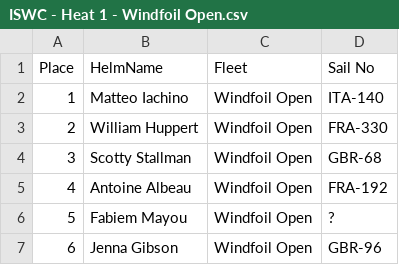
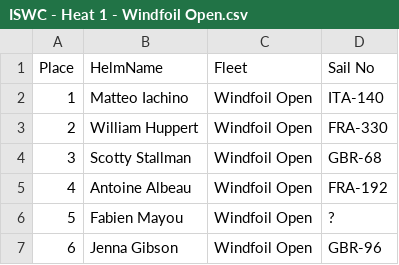
Before and after one commit to Logiqx/wst-results, a CSV file: events/2024/sailwave/20240422/ISWC - Heat 1 - Windfoil Open.csv, drawn as a sheet.

```diff
--- a/events/2024/sailwave/20240422/ISWC - Heat 1 - Windfoil Open.csv
+++ b/events/2024/sailwave/20240422/ISWC - Heat 1 - Windfoil Open.csv
@@ -5,3 +5,3 @@ Place,HelmName,Fleet,Sail No
 4,Antoine Albeau,Windfoil Open,FRA-192
-5,Fabiem Mayou,Windfoil Open,?
+5,Fabien Mayou,Windfoil Open,?
 6,Jenna Gibson,Windfoil Open,GBR-96
```
Also changed, not shown: events/2024/config/entrants.csv, events/2024/config/motions.csv, 11 other files.
